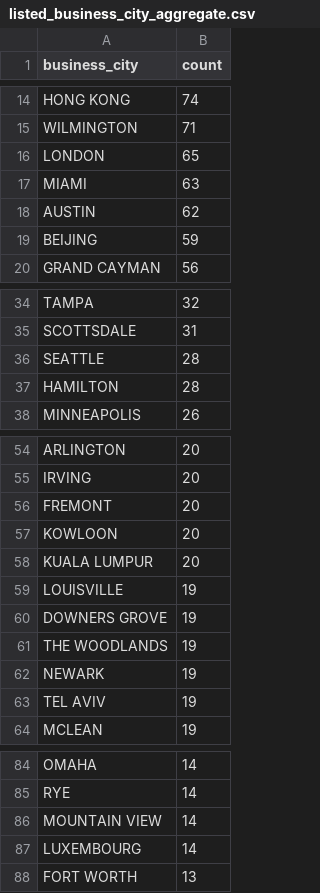
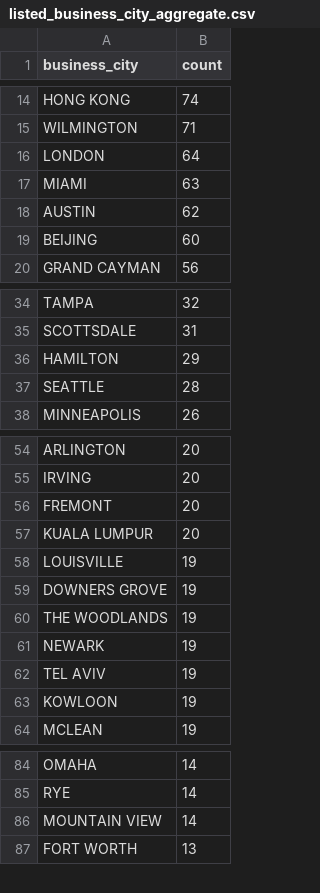
Before and after one commit to john-friedman/datamule-indicators, a CSV file: data/filer_metadata/listed_business_city_aggregate.csv, drawn as a sheet; only a part is shown, gaps mark what is left out; the diff covers the shown part only.

```diff
--- a/data/filer_metadata/listed_business_city_aggregate.csv
+++ b/data/filer_metadata/listed_business_city_aggregate.csv
@@ -15,6 +15,6 @@
 "WILMINGTON","71"
-"LONDON","65"
+"LONDON","64"
 "MIAMI","63"
 "AUSTIN","62"
-"BEIJING","59"
+"BEIJING","60"
 "GRAND CAYMAN","56"
@@ -35,4 +35,4 @@
 "SCOTTSDALE","31"
+"HAMILTON","29"
 "SEATTLE","28"
-"HAMILTON","28"
 "MINNEAPOLIS","26"
@@ -56,3 +56,2 @@
 "FREMONT","20"
-"KOWLOON","20"
 "KUALA LUMPUR","20"
@@ -63,2 +62,3 @@
 "TEL AVIV","19"
+"KOWLOON","19"
 "MCLEAN","19"
@@ -86,3 +86,2 @@
 "MOUNTAIN VIEW","14"
-"LUXEMBOURG","14"
 "FORT WORTH","13"
```
Also changed, not shown: 6 added rows, 4 removed rows and 2 edited cells elsewhere in this file, data/filer_metadata/unlisted_business_city_aggregate.csv, data/filer_names/listed_com_to_non.csv, 33 other files.
